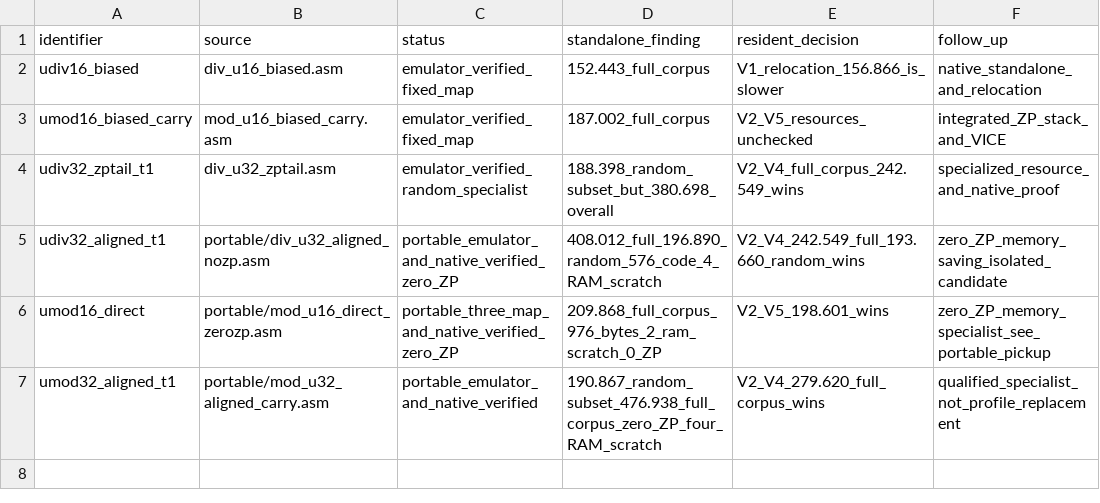
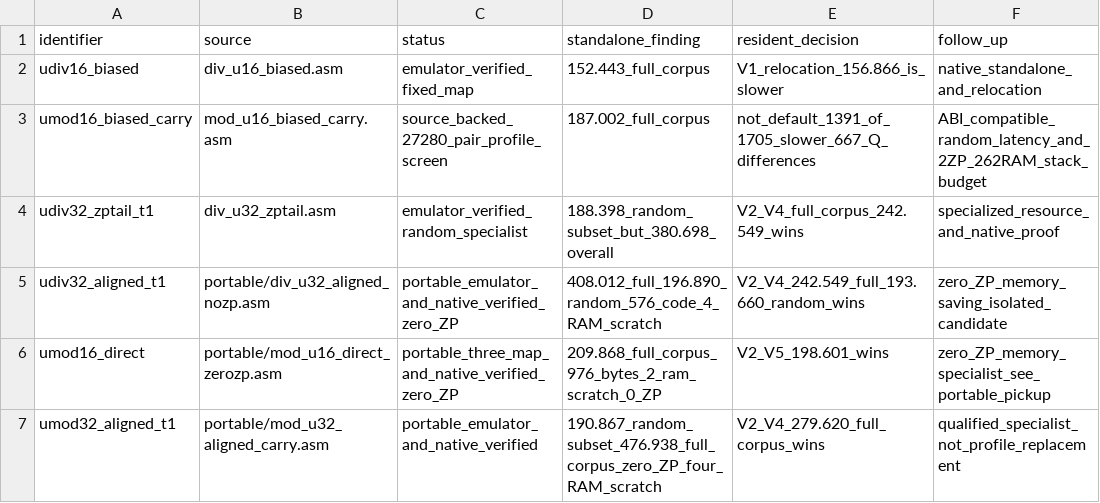
Before and after one commit to floppyrom/C64-Math-Library, a CSV file: routines/standalone_lab/CANDIDATE_BACKLOG.csv, drawn as a sheet.

```diff
--- a/routines/standalone_lab/CANDIDATE_BACKLOG.csv
+++ b/routines/standalone_lab/CANDIDATE_BACKLOG.csv
@@ -2,3 +2,3 @@ identifier,source,status,standalone_finding,resident_decision,follow_up
 udiv16_biased,div_u16_biased.asm,emulator_verified_fixed_map,152.443_full_corpus,V1_relocation_156.866_is_slower,native_standalone_and_relocation
-umod16_biased_carry,mod_u16_biased_carry.asm,emulator_verified_fixed_map,187.002_full_corpus,V2_V5_resources_unchecked,integrated_ZP_stack_and_VICE
+umod16_biased_carry,mod_u16_biased_carry.asm,source_backed_27280_pair_profile_screen,187.002_full_corpus,not_default_1391_of_1705_slower_667_Q_differences,ABI_compatible_random_latency_and_2ZP_262RAM_stack_budget
 udiv32_zptail_t1,div_u32_zptail.asm,emulator_verified_random_specialist,188.398_random_subset_but_380.698_overall,V2_V4_full_corpus_242.549_wins,specialized_resource_and_native_proof
```
Also changed, not shown: 8 other files.
